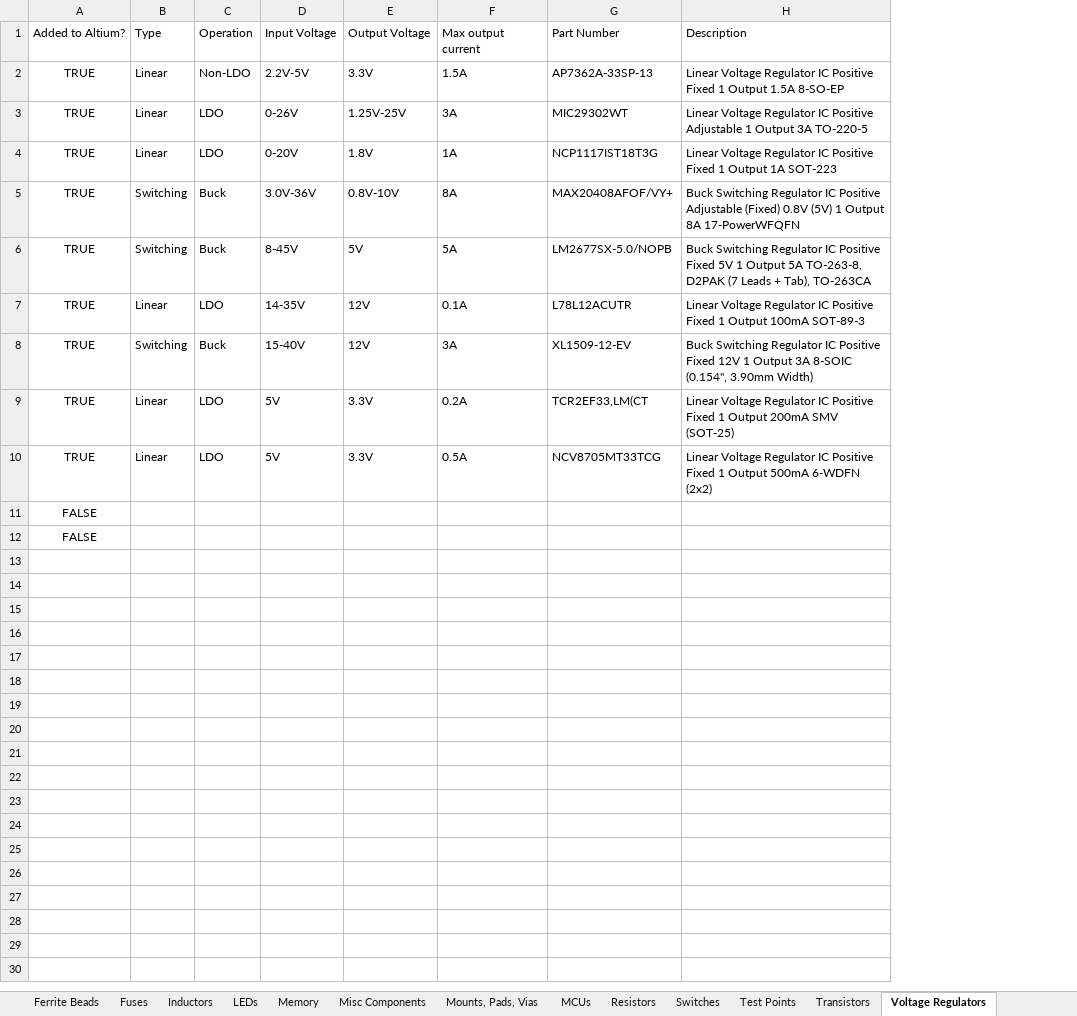
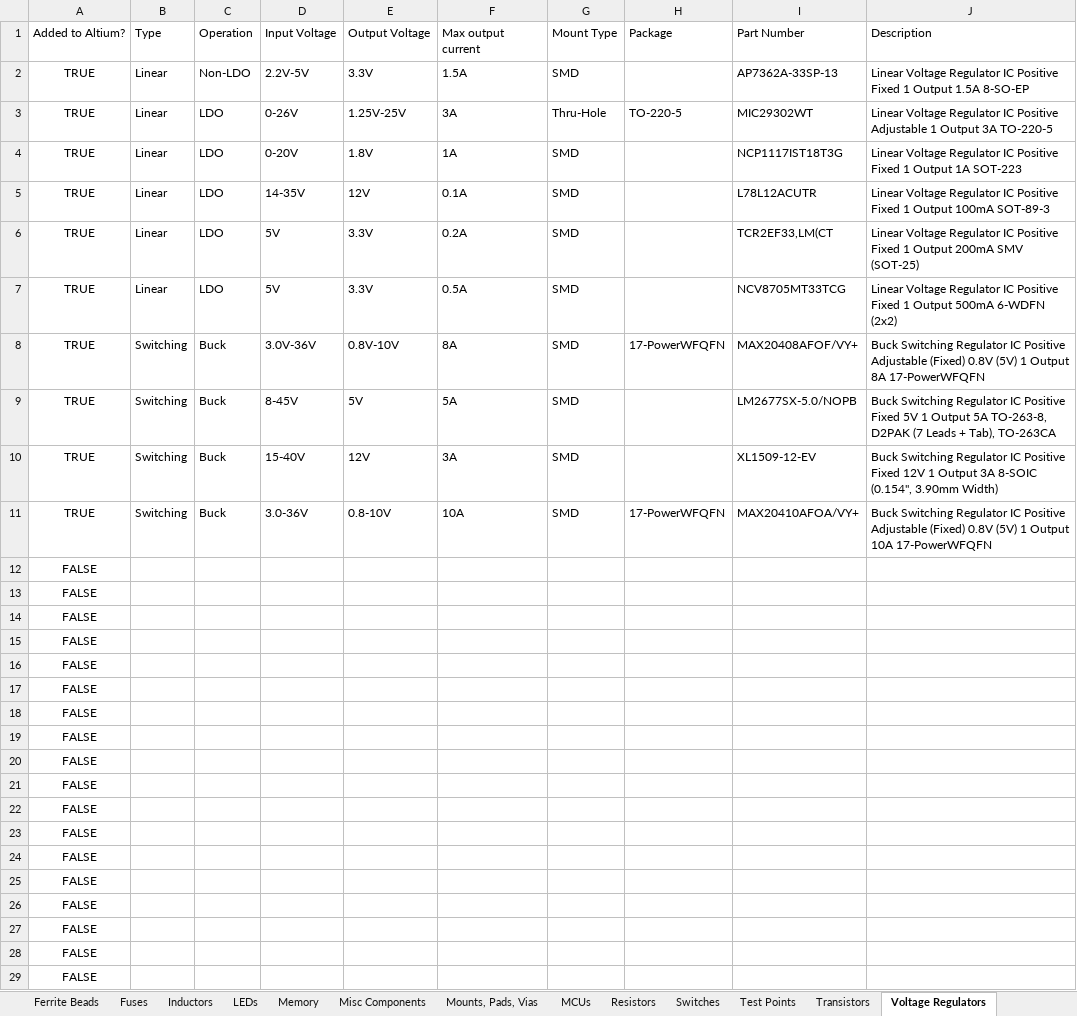
Before and after one commit to uf-mil-electrical/MIL-Altium, an Excel workbook: Altium Parts.xlsx, sheet Voltage Regulators, drawn as a sheet; only a part is shown; values as stored, in another font and other column widths than the file's, no borders; table styles not drawn; the diff covers the shown part only; the diff names each change by its address in the sheet, - before the commit and + after, or states it on an @@ line.

```diff
--- a/Altium Parts.xlsx (sheet Voltage Regulators)
+++ b/Altium Parts.xlsx (sheet Voltage Regulators)
+column G, rows 1-4: Mount Type | SMD | Thru-Hole | SMD; rows 8-10: all SMD
+column H, rows 1-3: Package |  | TO-220-5; row 8: 17-PowerWFQFN
@@ row 7 moved to row 5: TRUE @@
@@ row 9 moved to row 6: TRUE @@
@@ row 10 moved to row 7: TRUE @@
+row 11: TRUE | Switching | Buck | 3.0-36V | 0.8-10V | 10A | SMD | 17-PowerWFQFN | MAX20410AFOA/VY+ | Buck Switching Regulator IC Positive Adjustable (Fixed) 0.8V (5V) 1 Output 10A 17-PowerWFQFN
+row 14: FALSE
+row 15: FALSE
+row 16: FALSE
+row 17: FALSE
+row 18: FALSE
+row 19: FALSE
+row 20: FALSE
+row 21: FALSE
+row 22: FALSE
+row 23: FALSE
+row 24: FALSE
+row 25: FALSE
+row 26: FALSE
+row 27: FALSE
+row 28: FALSE
+row 29: FALSE
```
Also changed, not shown: 1 added row elsewhere in this sheet, sheet Resistors, sheet Transistors, sheet Diodes, 8 other files.
